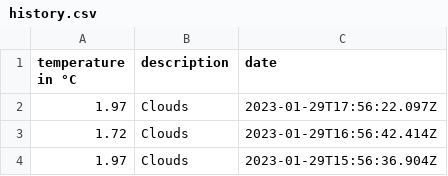
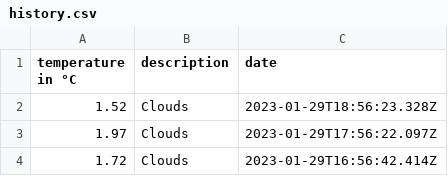
Before and after one commit to 102/belgrade-weather, a CSV file: history.csv, drawn as a sheet; only a part is shown; the shorter side is filled out with more unchanged rows; the diff names each change by its address in the sheet, - before the commit and + after, or states it on an @@ line.

Commit message:
Flat: latest data (2023-01-29T18:56:23.487Z) {   "date": "2023-01-29T18:56:23.487Z",   "files": [     {       "name": "history.csv",       "deltaBytes": 38,       "source": "https://api.openweathermap.org/data/2.5/weather?lat=44.81&lon=20.46&units=metric&appid=***"     },     {       "name": "weather.json",       "deltaBytes": 6,       "source": "https://api.openweathermap.org/data/2.5/weather?lat=44.81&lon=20.46&units=metric&appid=***"     }   ] }

```diff
--- a/history.csv
+++ b/history.csv
+row 2: 1.52 | Clouds | 2023-01-29T18:56:23.328Z
```
Also changed, not shown: 1 other file.
